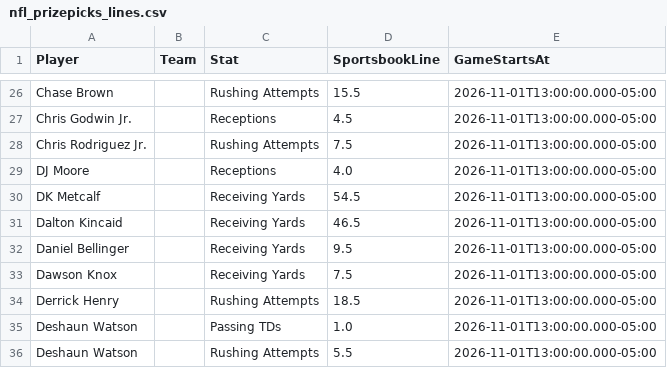
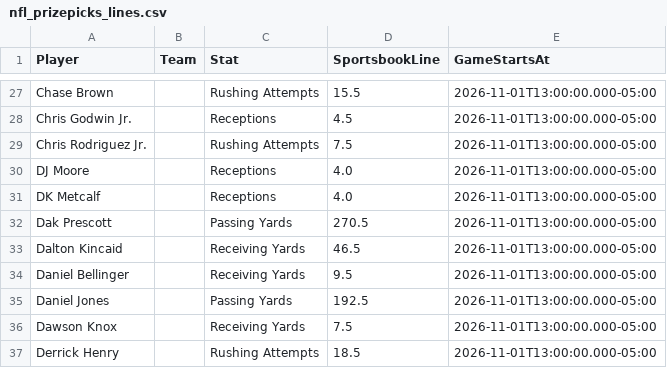
Before and after one commit to jakobabrahamson32-lgtm/courtside-edge, a CSV file: nfl_prizepicks_lines.csv, drawn as a sheet; only a part is shown, gaps mark what is left out; the shorter side is filled out with more unchanged rows; the diff covers the shown part only.

```diff
--- a/nfl_prizepicks_lines.csv
+++ b/nfl_prizepicks_lines.csv
@@ -29,5 +30,7 @@ Chris Rodriguez Jr.,,Rushing Attempts,7.5,2026-11-01T13:00:00.000-05:00
 DJ Moore,,Receptions,4.0,2026-11-01T13:00:00.000-05:00
-DK Metcalf,,Receiving Yards,54.5,2026-11-01T13:00:00.000-05:00
+DK Metcalf,,Receptions,4.0,2026-11-01T13:00:00.000-05:00
+Dak Prescott,,Passing Yards,270.5,2026-11-01T13:00:00.000-05:00
 Dalton Kincaid,,Receiving Yards,46.5,2026-11-01T13:00:00.000-05:00
 Daniel Bellinger,,Receiving Yards,9.5,2026-11-01T13:00:00.000-05:00
+Daniel Jones,,Passing Yards,192.5,2026-11-01T13:00:00.000-05:00
 Dawson Knox,,Receiving Yards,7.5,2026-11-01T13:00:00.000-05:00
```
Also changed, not shown: 20 added rows, 5 removed rows and 3 edited cells elsewhere in this file, nba_injuries.csv, nfl_comparison.csv, 3 other files.
